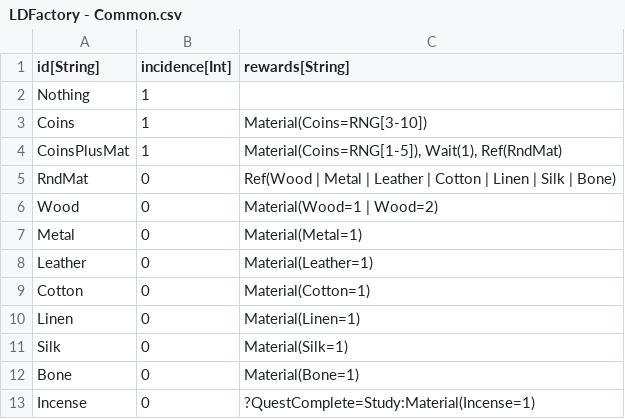
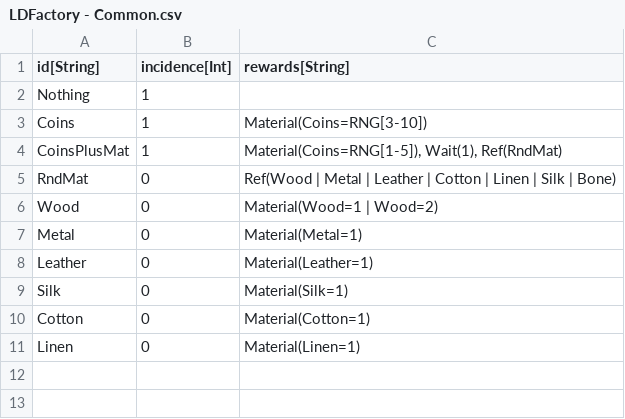
Before and after one commit to standardcombo/LootMMO, a CSV file: Data/DataTables/LDFactory - Common.csv, drawn as a sheet.

```diff
--- a/Data/DataTables/LDFactory - Common.csv
+++ b/Data/DataTables/LDFactory - Common.csv
@@ -8,6 +8,4 @@
 "Leather","0","Material(Leather=1)"
+"Silk","0","Material(Silk=1)"
 "Cotton","0","Material(Cotton=1)"
 "Linen","0","Material(Linen=1)"
-"Silk","0","Material(Silk=1)"
-"Bone","0","Material(Bone=1)"
-"Incense","0","?QuestComplete=Study:Material(Incense=1)"
```
Also changed, not shown: Data/DataTables/LDFactory - Metadata.csv, 12 other files.
